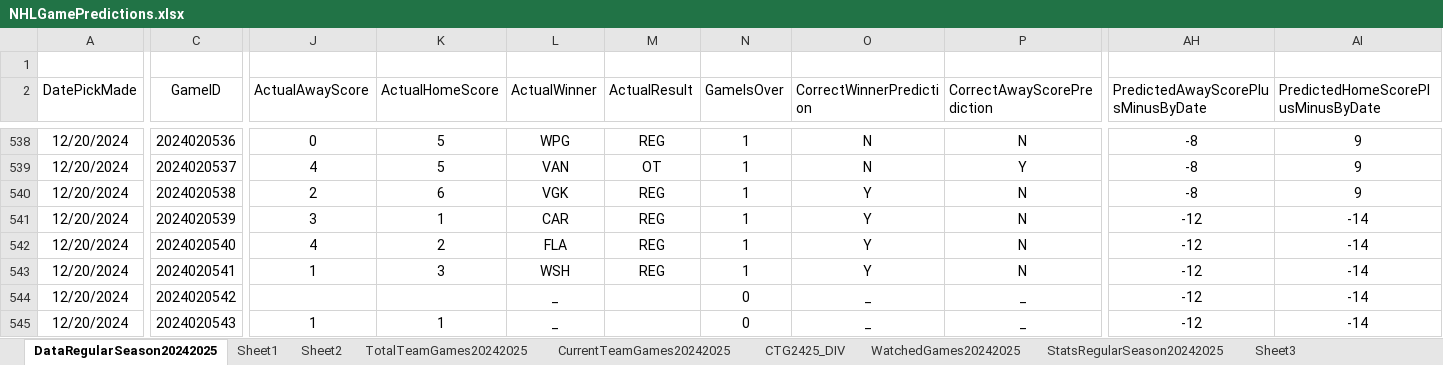
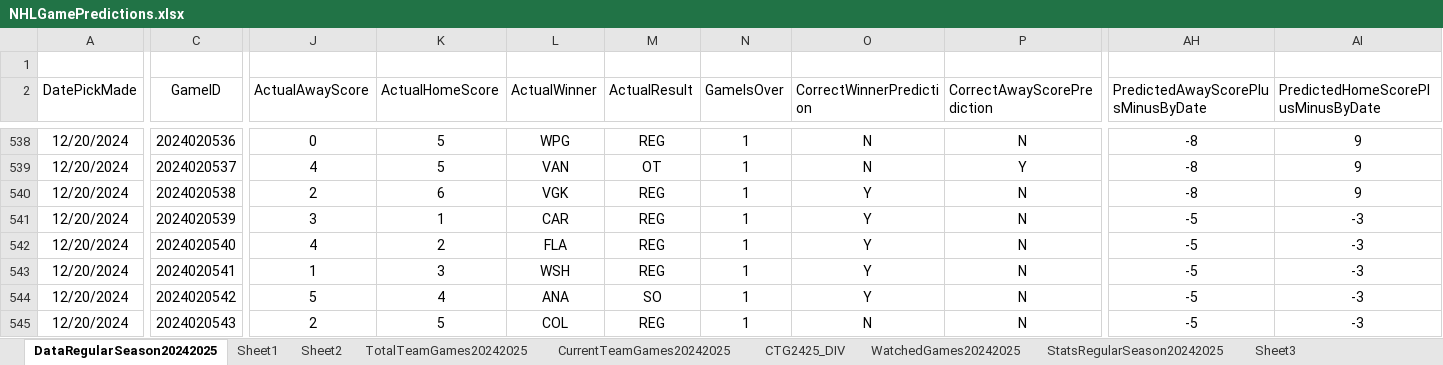
Before and after one commit to abriggs914/Coding_Practice, an Excel workbook: Python/Jerseys/NHLGamePredictions.xlsx, sheet DataRegularSeason20242025, drawn as a sheet; only a part is shown, gaps mark what is left out; values as stored, in another font and other column widths than the file's, no borders; charts and pictures and conditional formats and table styles not drawn; the diff covers the shown part only; the diff names each change by its address in the sheet, - before the commit and + after, or states it on an @@ line.

Commit message:
2024-12-27 GamePredictions

```diff
--- a/Python/Jerseys/NHLGamePredictions.xlsx (sheet DataRegularSeason20242025)
+++ b/Python/Jerseys/NHLGamePredictions.xlsx (sheet DataRegularSeason20242025)
-AH541:AH545: -12
+AH541:AH545: -5
-AI541:AI545: -14
+AI541:AI545: -3
-J544 (ActualAwayScore): (empty)
+J544 (ActualAwayScore): 5
-K544 (ActualHomeScore): (empty)
+K544 (ActualHomeScore): 4
-L544 (ActualWinner): _
+L544 (ActualWinner): ANA
-M544 (ActualResult): (empty)
+M544 (ActualResult): SO
-N544:N545 (GameIsOver): 0
+N544:N545 (GameIsOver): 1
-O544 (CorrectWinnerPrediction): _
+O544 (CorrectWinnerPrediction): Y
-P544:P545 (CorrectAwayScorePrediction): _
+P544:P545 (CorrectAwayScorePrediction): N
-J545 (ActualAwayScore): 1
+J545 (ActualAwayScore): 2
-K545 (ActualHomeScore): 1
+K545 (ActualHomeScore): 5
-L545 (ActualWinner): _
+L545 (ActualWinner): COL
-M545 (ActualResult): (empty)
+M545 (ActualResult): REG
-O545 (CorrectWinnerPrediction): _
+O545 (CorrectWinnerPrediction): N
```
Also changed, not shown: 637 edited cells elsewhere in this sheet, sheet StatsRegularSeason20242025, sheet Sheet2, sheet Sheet1, sheet CTG2425_DIV, sheet CurrentTeamGames20242025, sheet WatchedGames20242025, formulas that keep their value, charts or pictures, 1 other file.
